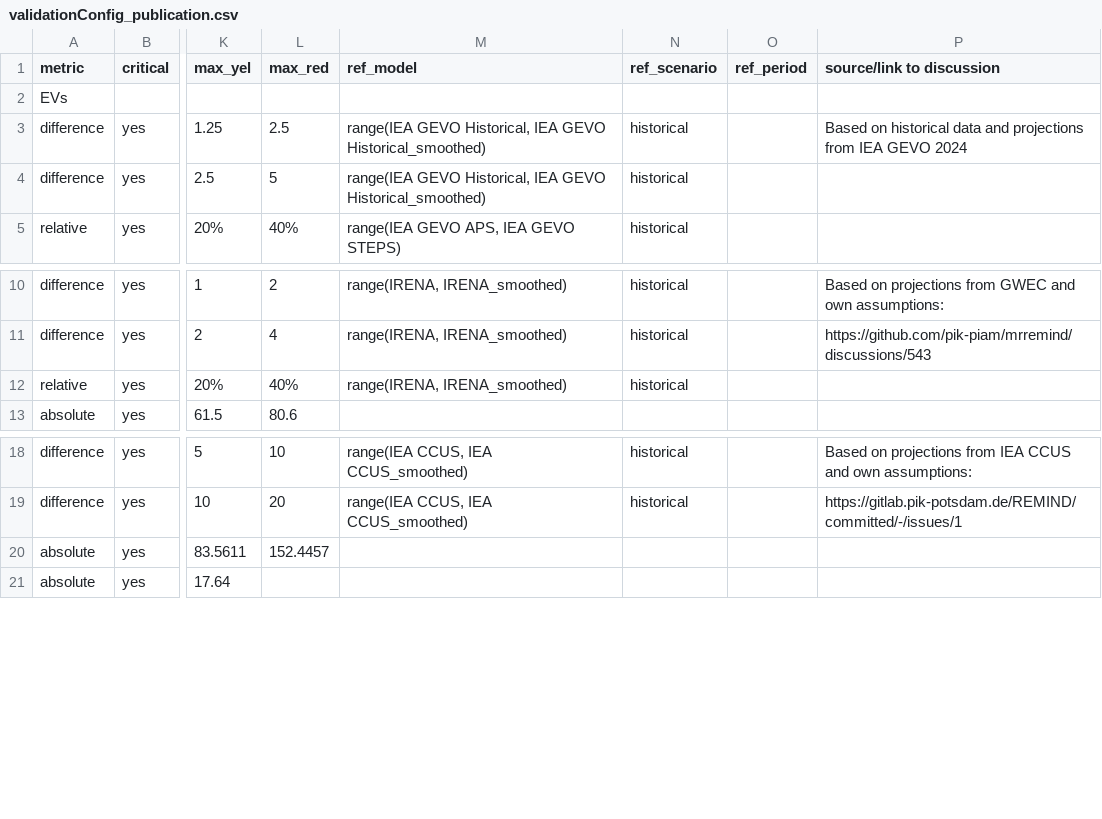
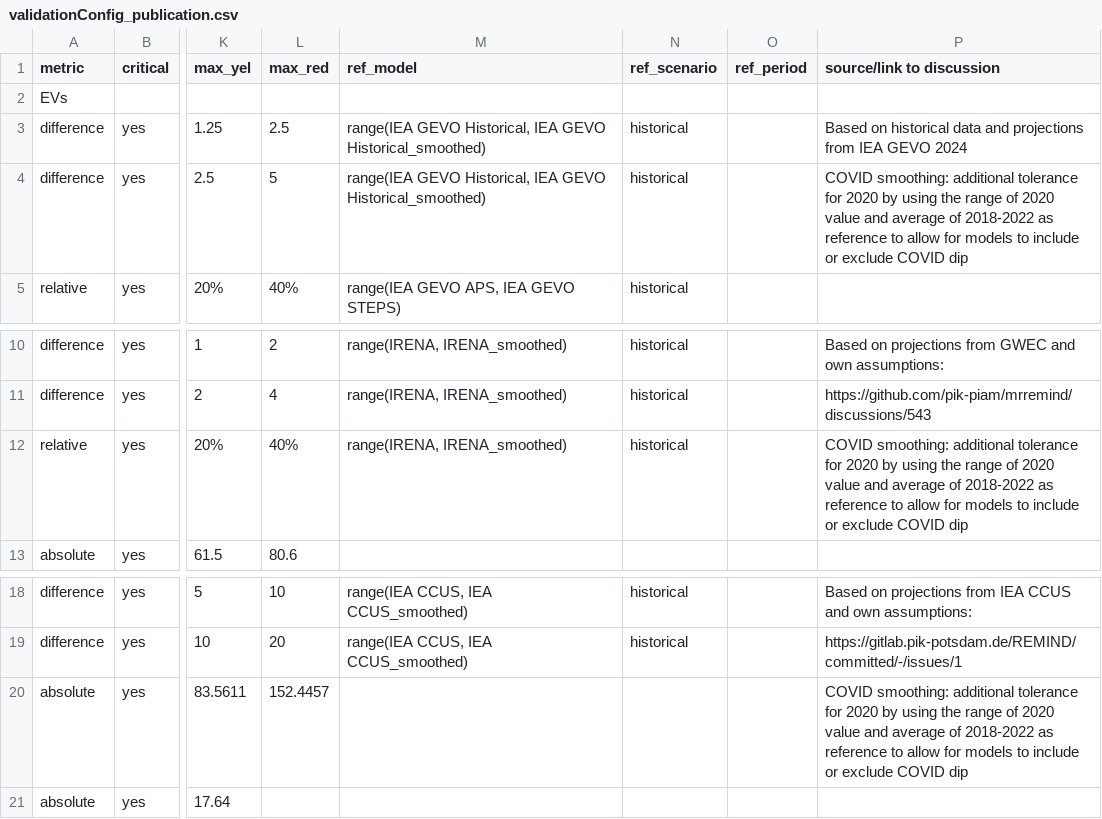
Before and after one commit to pweigmann/piamValidation, a CSV file: inst/config/validationConfig_publication.csv, drawn as a sheet; only a part is shown, gaps mark what is left out; the diff names each change by its address in the sheet, - before the commit and + after, or states it on an @@ line.

Commit message:
explain covid smoothing, remove data

```diff
--- a/inst/config/validationConfig_publication.csv
+++ b/inst/config/validationConfig_publication.csv
-P4 (source/link to discussion): (empty)
+P4 (source/link to discussion): COVID smoothing: additional tolerance for 2020 by using the range of 2020 value and average of 2018-2022 as reference to allow for models to include or exclude COVID dip
-P12 (source/link to discussion): (empty)
+P12 (source/link to discussion): COVID smoothing: additional tolerance for 2020 by using the range of 2020 value and average of 2018-2022 as reference to allow for models to include or exclude COVID dip
-P20 (source/link to discussion): (empty)
+P20 (source/link to discussion): COVID smoothing: additional tolerance for 2020 by using the range of 2020 value and average of 2018-2022 as reference to allow for models to include or exclude COVID dip
```
Also changed, not shown: 3 other files.
